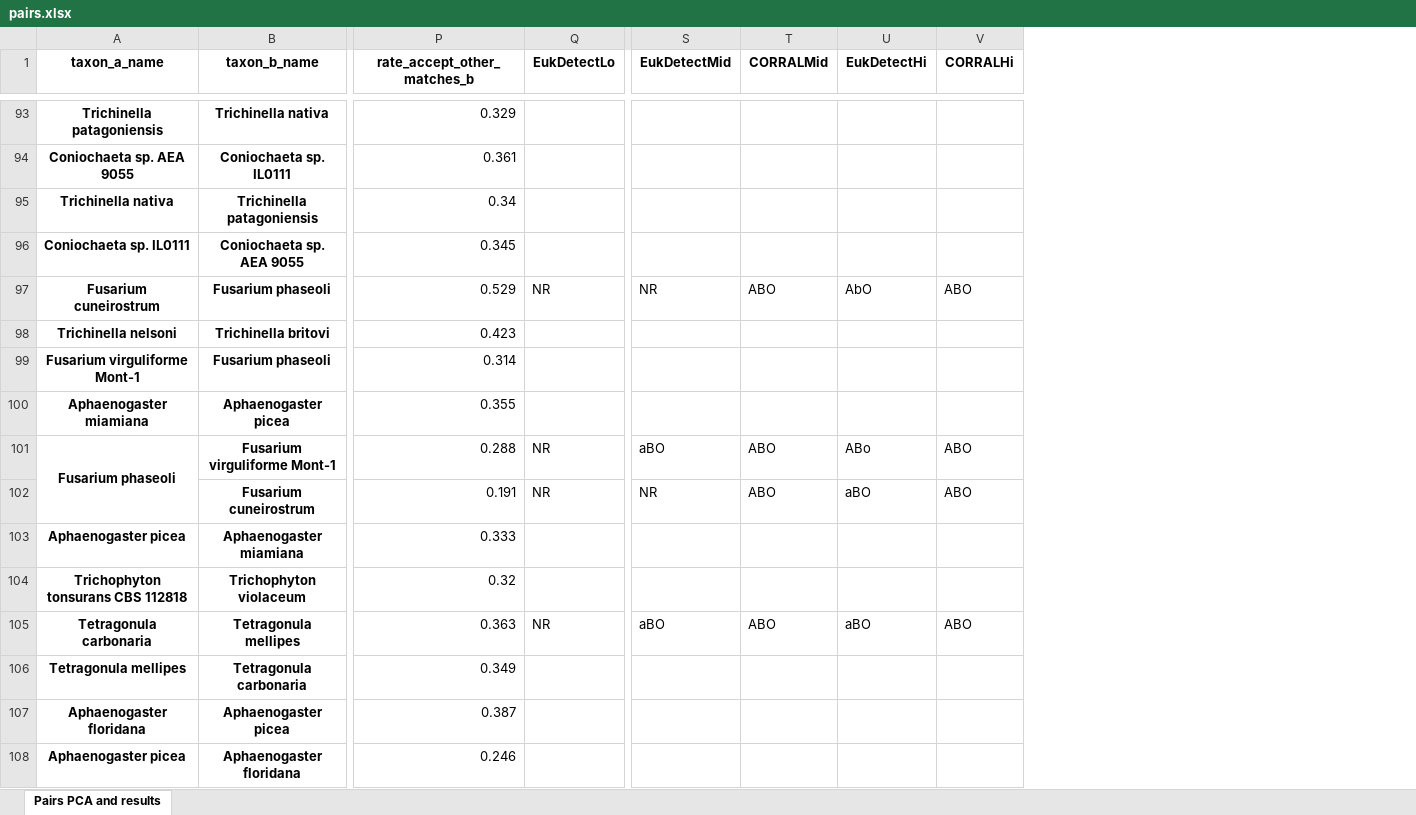
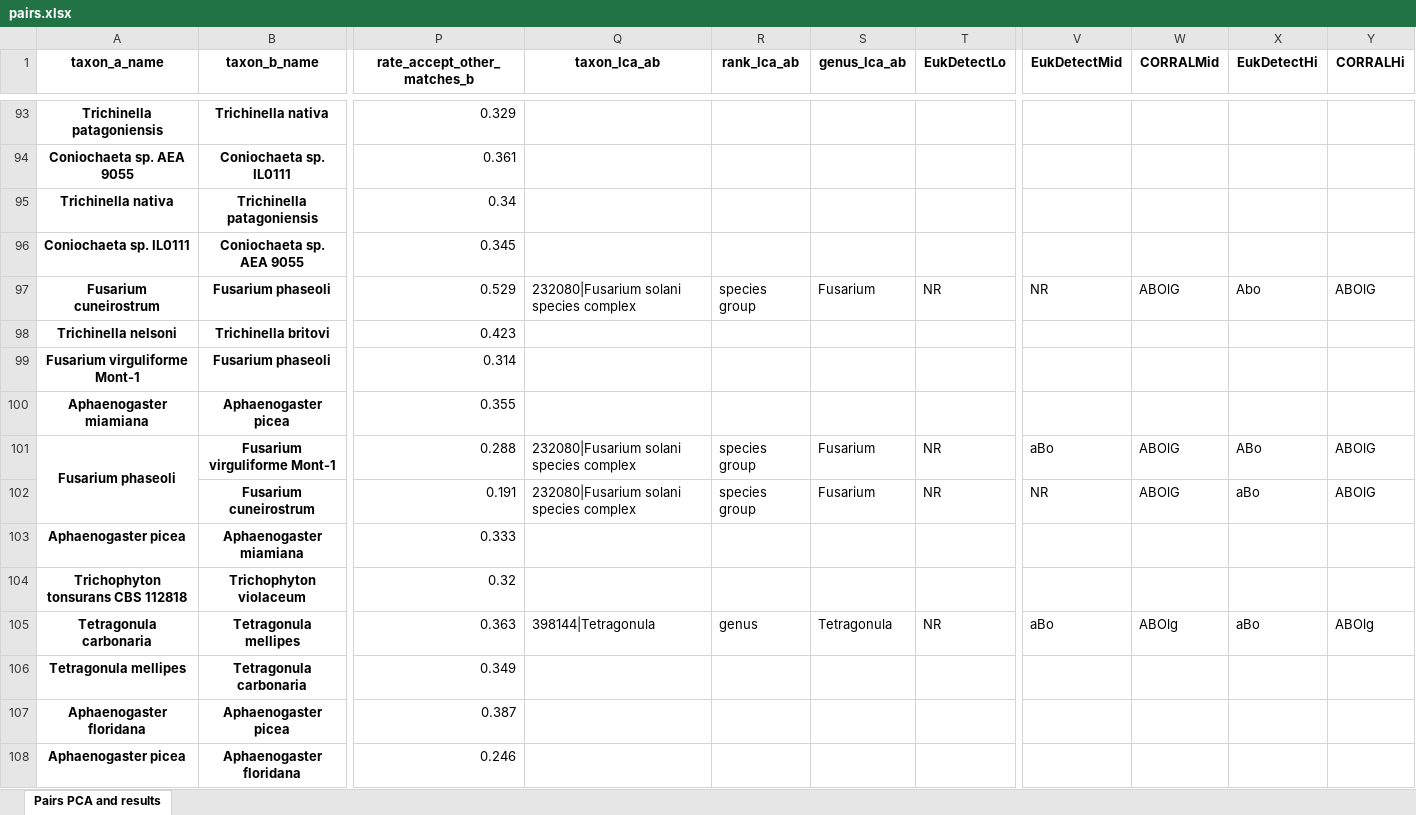
Before and after one commit to wbazant/markerAlignmentsPaper, an Excel workbook: supplement/pairs.xlsx, sheet Pairs PCA and results, drawn as a sheet; only a part is shown, gaps mark what is left out; values as stored, in another font and other column widths than the file's, no borders; addresses are those after the commit; the diff covers the shown part only; the diff names each change by its address in the sheet, - before the commit and + after, or states it on an @@ line.

```diff
--- a/supplement/pairs.xlsx (sheet Pairs PCA and results)
+++ b/supplement/pairs.xlsx (sheet Pairs PCA and results)
+column Q (taxon_lca_ab), rows 97-105: 232080|Fusarium solani species complex |  |  |  | 232080|Fusarium solani species complex | 232080|Fusarium solani species complex |  |  | 398144|Tetragonula
+column R (rank_lca_ab), rows 97-105: species group |  |  |  | species group | species group |  |  | genus
+column S (genus_lca_ab), rows 97-105: Fusarium |  |  |  | Fusarium | Fusarium |  |  | Tetragonula
-W97 (CORRALMid): ABO
+W97 (CORRALMid): ABOlG
-X97 (EukDetectHi): AbO
+X97 (EukDetectHi): Abo
-Y97 (CORRALHi): ABO
+Y97 (CORRALHi): ABOlG
-V101 (EukDetectMid): aBO
+V101 (EukDetectMid): aBo
-W101:W102 (CORRALMid): ABO
+W101:W102 (CORRALMid): ABOlG
-Y101:Y102 (CORRALHi): ABO
+Y101:Y102 (CORRALHi): ABOlG
-X102 (EukDetectHi): aBO
+X102 (EukDetectHi): aBo
-V105 (EukDetectMid): aBO
+V105 (EukDetectMid): aBo
-W105 (CORRALMid): ABO
+W105 (CORRALMid): ABOlg
-X105 (EukDetectHi): aBO
+X105 (EukDetectHi): aBo
-Y105 (CORRALHi): ABO
+Y105 (CORRALHi): ABOlg
```
Also changed, not shown: 384 edited cells elsewhere in this sheet, 4 other files.
